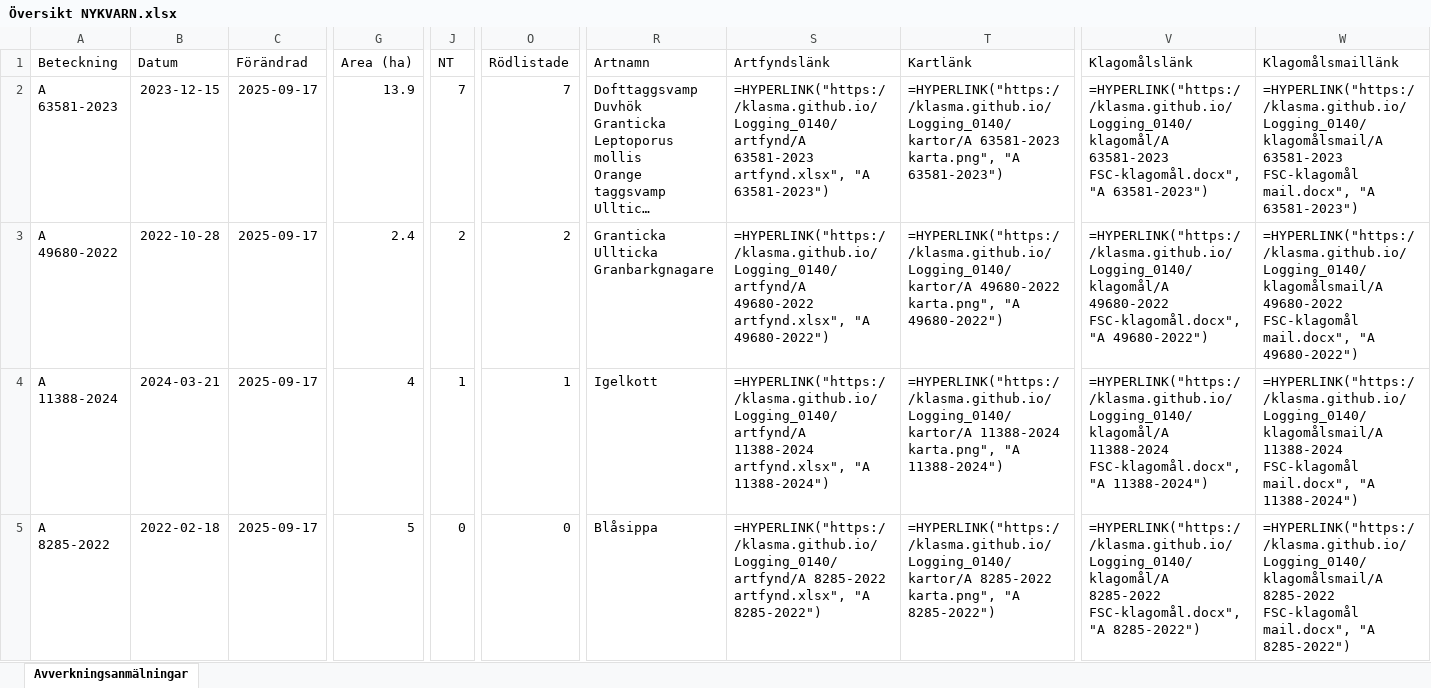
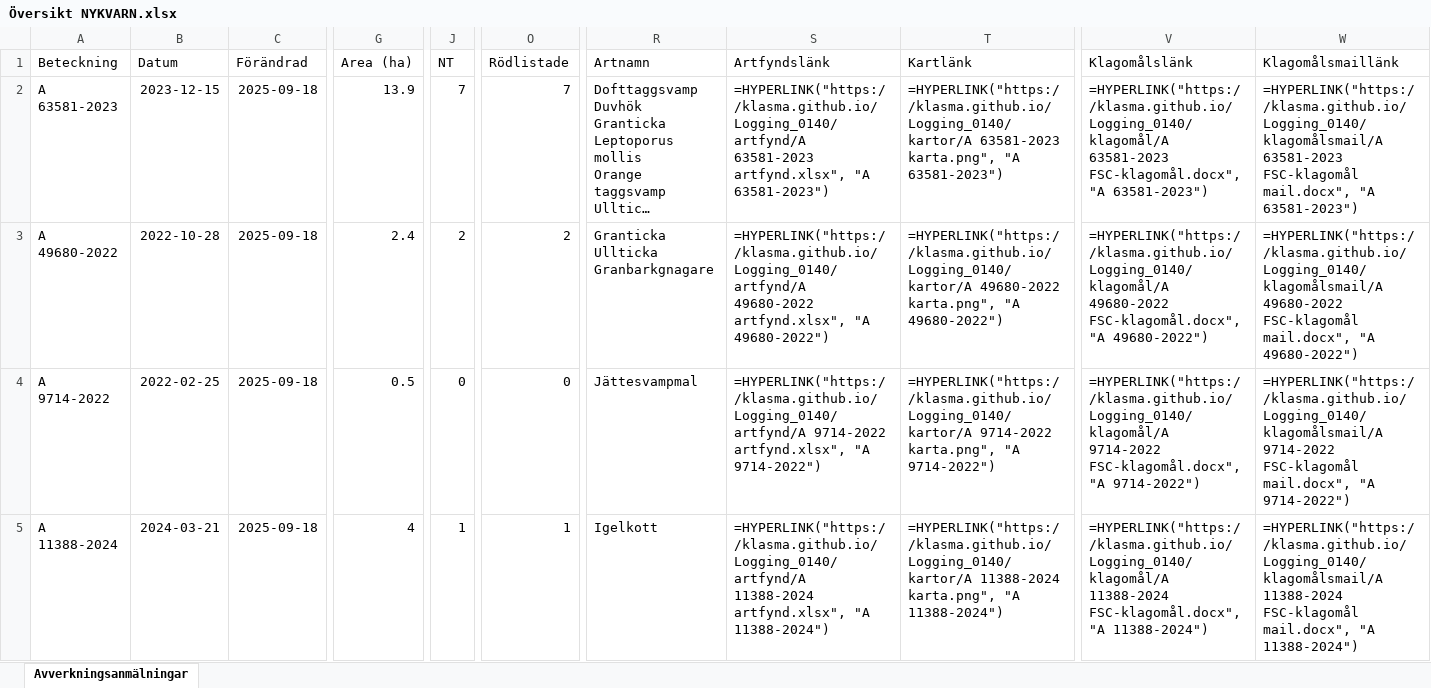
Before and after one commit to klasma/Logging_0140, an Excel workbook: Översikt NYKVARN.xlsx, sheet Avverkningsanmälningar, drawn as a sheet; only a part is shown, gaps mark what is left out; long unchanged cells end in …; values as stored, in another font and other column widths than the file's, no borders; formulas without a stored value are shown as written; the diff covers the shown part only; the diff names each change by its address in the sheet, - before the commit and + after, or states it on an @@ line.

```diff
--- a/Översikt NYKVARN.xlsx (sheet Avverkningsanmälningar)
+++ b/Översikt NYKVARN.xlsx (sheet Avverkningsanmälningar)
-C2:C5 (Förändrad): 2025-09-17
+C2:C5 (Förändrad): 2025-09-18
-A4 (Beteckning): A 11388-2024
+A4 (Beteckning): A 9714-2022
-B4 (Datum): 2024-03-21
+B4 (Datum): 2022-02-25
-G4 (Area (ha)): 4
+G4 (Area (ha)): 0.5
-J4 (NT): 1
+J4 (NT): 0
-O4 (Rödlistade): 1
+O4 (Rödlistade): 0
-R4 (Artnamn): Igelkott
+R4 (Artnamn): Jättesvampmal
-S4 (Artfyndslänk): =HYPERLINK("https://klasma.github.io/Logging_0140/artfynd/A 11388-2024 artfynd.xlsx", "A 11388-2024")
+S4 (Artfyndslänk): =HYPERLINK("https://klasma.github.io/Logging_0140/artfynd/A 9714-2022 artfynd.xlsx", "A 9714-2022")
-T4 (Kartlänk): =HYPERLINK("https://klasma.github.io/Logging_0140/kartor/A 11388-2024 karta.png", "A 11388-2024")
+T4 (Kartlänk): =HYPERLINK("https://klasma.github.io/Logging_0140/kartor/A 9714-2022 karta.png", "A 9714-2022")
-V4 (Klagomålslänk): =HYPERLINK("https://klasma.github.io/Logging_0140/klagomål/A 11388-2024 FSC-klagomål.docx", "A 11388-2024")
+V4 (Klagomålslänk): =HYPERLINK("https://klasma.github.io/Logging_0140/klagomål/A 9714-2022 FSC-klagomål.docx", "A 9714-2022")
-W4 (Klagomålsmaillänk): =HYPERLINK("https://klasma.github.io/Logging_0140/klagomålsmail/A 11388-2024 FSC-klagomål mail.docx", "A 11388-2024")
+W4 (Klagomålsmaillänk): =HYPERLINK("https://klasma.github.io/Logging_0140/klagomålsmail/A 9714-2022 FSC-klagomål mail.docx", "A 9714-2022")
-A5 (Beteckning): A 8285-2022
+A5 (Beteckning): A 11388-2024
-B5 (Datum): 2022-02-18
+B5 (Datum): 2024-03-21
-G5 (Area (ha)): 5
+G5 (Area (ha)): 4
-J5 (NT): 0
+J5 (NT): 1
-O5 (Rödlistade): 0
+O5 (Rödlistade): 1
-R5 (Artnamn): Blåsippa
+R5 (Artnamn): Igelkott
-S5 (Artfyndslänk): =HYPERLINK("https://klasma.github.io/Logging_0140/artfynd/A 8285-2022 artfynd.xlsx", "A 8285-2022")
+S5 (Artfyndslänk): =HYPERLINK("https://klasma.github.io/Logging_0140/artfynd/A 11388-2024 artfynd.xlsx", "A 11388-2024")
-T5 (Kartlänk): =HYPERLINK("https://klasma.github.io/Logging_0140/kartor/A 8285-2022 karta.png", "A 8285-2022")
+T5 (Kartlänk): =HYPERLINK("https://klasma.github.io/Logging_0140/kartor/A 11388-2024 karta.png", "A 11388-2024")
-V5 (Klagomålslänk): =HYPERLINK("https://klasma.github.io/Logging_0140/klagomål/A 8285-2022 FSC-klagomål.docx", "A 8285-2022")
+V5 (Klagomålslänk): =HYPERLINK("https://klasma.github.io/Logging_0140/klagomål/A 11388-2024 FSC-klagomål.docx", "A 11388-2024")
-W5 (Klagomålsmaillänk): =HYPERLINK("https://klasma.github.io/Logging_0140/klagomålsmail/A 8285-2022 FSC-klagomål mail.docx", "A 8285-2022")
+W5 (Klagomålsmaillänk): =HYPERLINK("https://klasma.github.io/Logging_0140/klagomålsmail/A 11388-2024 FSC-klagomål mail.docx", "A 11388-2024")
```
Also changed, not shown: 357 edited cells elsewhere in this sheet, artfynd/A 11388-2024 artfynd.xlsx, artfynd/A 23279-2025 artfynd.xlsx, 36 other files.
